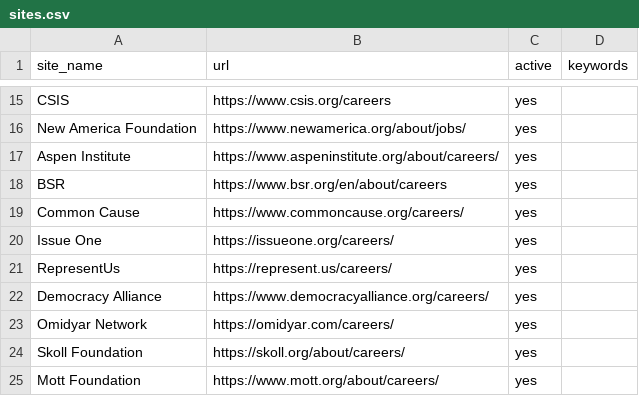
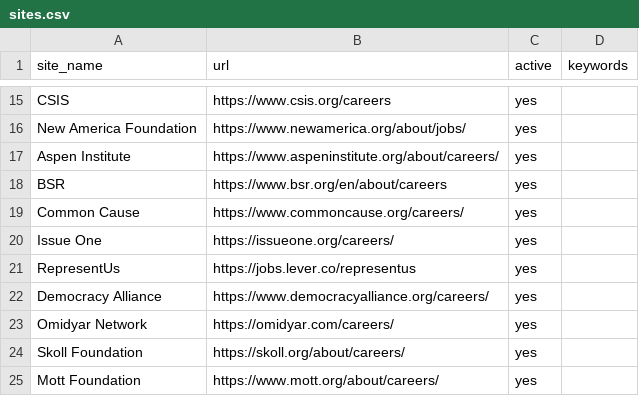
Before and after one commit to ZoellerK/Job-search, a CSV file: sites.csv, drawn as a sheet; only a part is shown, gaps mark what is left out.

```diff
--- a/sites.csv
+++ b/sites.csv
@@ -20,3 +20,3 @@ Common Cause,https://www.commoncause.org/careers/,yes,
 Issue One,https://issueone.org/careers/,yes,
-RepresentUs,https://represent.us/careers/,yes,
+RepresentUs,https://jobs.lever.co/representus,yes,
 Democracy Alliance,https://www.democracyalliance.org/careers/,yes,
```
